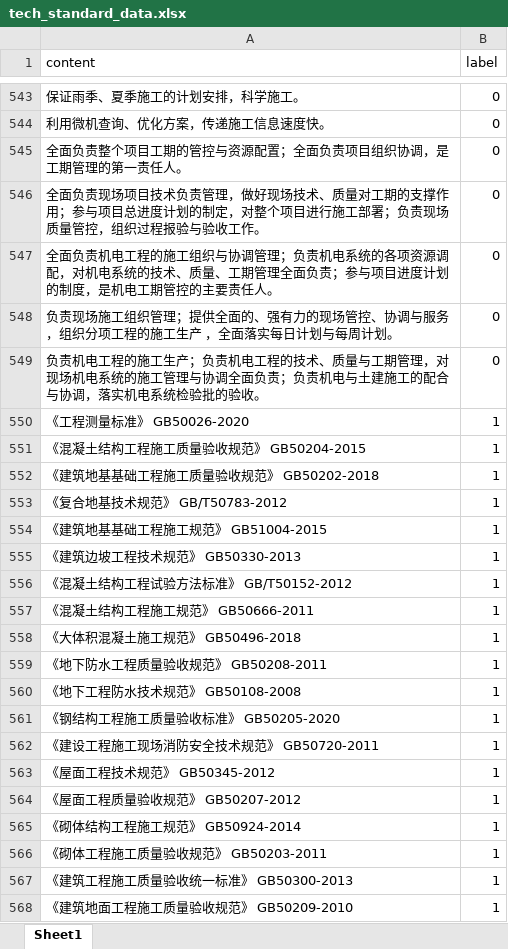
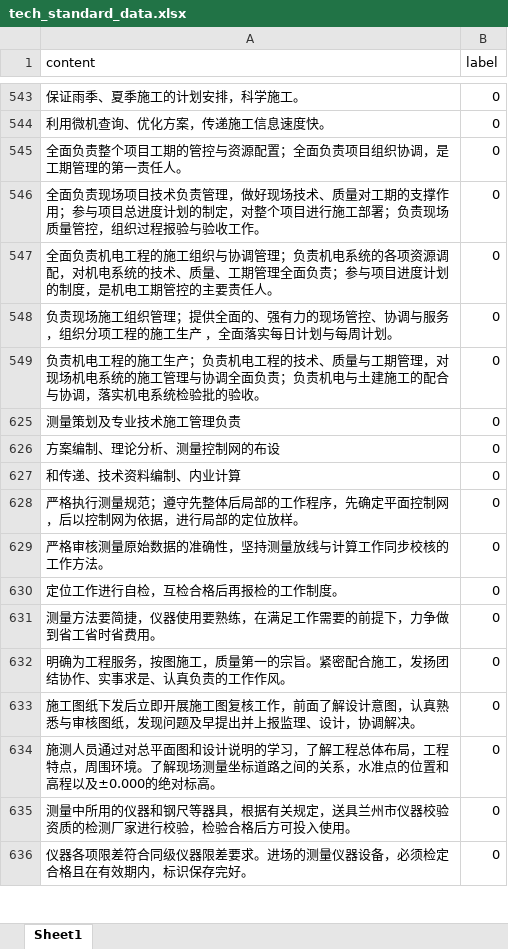
Before and after one commit to imnbwd/tech_bid_ex, an Excel workbook: training/data/tech_standard_data.xlsx, sheet Sheet1, drawn as a sheet; only a part is shown, gaps mark what is left out; the shorter side is filled out with more unchanged rows; values as stored, in another font and other column widths than the file's, no borders; removed rows and columns are numbered as before the commit, all else as after; the diff covers the shown part only; the diff names each change by its address in the sheet, - before the commit and + after, or states it on an @@ line.

```diff
--- a/training/data/tech_standard_data.xlsx (sheet Sheet1)
+++ b/training/data/tech_standard_data.xlsx (sheet Sheet1)
@@ row 550 hidden: 《工程测量标准》 GB50026-2020 | 1 @@
@@ row 551 hidden: 《混凝土结构工程施工质量验收规范》 GB50204-2015 | 1 @@
@@ row 552 hidden: 《建筑地基基础工程施工质量验收规范》 GB50202-2018 | 1 @@
@@ row 553 hidden: 《复合地基技术规范》 GB/T50783-2012 | 1 @@
@@ row 554 hidden: 《建筑地基基础工程施工规范》 GB51004-2015 | 1 @@
@@ row 555 hidden: 《建筑边坡工程技术规范》 GB50330-2013 | 1 @@
@@ row 556 hidden: 《混凝土结构工程试验方法标准》 GB/T50152-2012 | 1 @@
@@ row 557 hidden: 《混凝土结构工程施工规范》 GB50666-2011 | 1 @@
@@ row 558 hidden: 《大体积混凝土施工规范》 GB50496-2018 | 1 @@
@@ row 559 hidden: 《地下防水工程质量验收规范》 GB50208-2011 | 1 @@
@@ row 560 hidden: 《地下工程防水技术规范》 GB50108-2008 | 1 @@
@@ row 561 hidden: 《钢结构工程施工质量验收标准》 GB50205-2020 | 1 @@
@@ row 562 hidden: 《建设工程施工现场消防安全技术规范》 GB50720-2011 | 1 @@
@@ row 563 hidden: 《屋面工程技术规范》 GB50345-2012 | 1 @@
@@ row 564 hidden: 《屋面工程质量验收规范》 GB50207-2012 | 1 @@
@@ row 565 hidden: 《砌体结构工程施工规范》 GB50924-2014 | 1 @@
@@ row 566 hidden: 《砌体工程施工质量验收规范》 GB50203-2011 | 1 @@
@@ row 567 hidden: 《建筑工程施工质量验收统一标准》 GB50300-2013 | 1 @@
@@ row 568 hidden: 《建筑地面工程施工质量验收规范》 GB50209-2010 | 1 @@
```
Also changed, not shown: 123 added rows and 322 hidden or unhidden rows elsewhere in this sheet, hidden cells, 2 other files.
